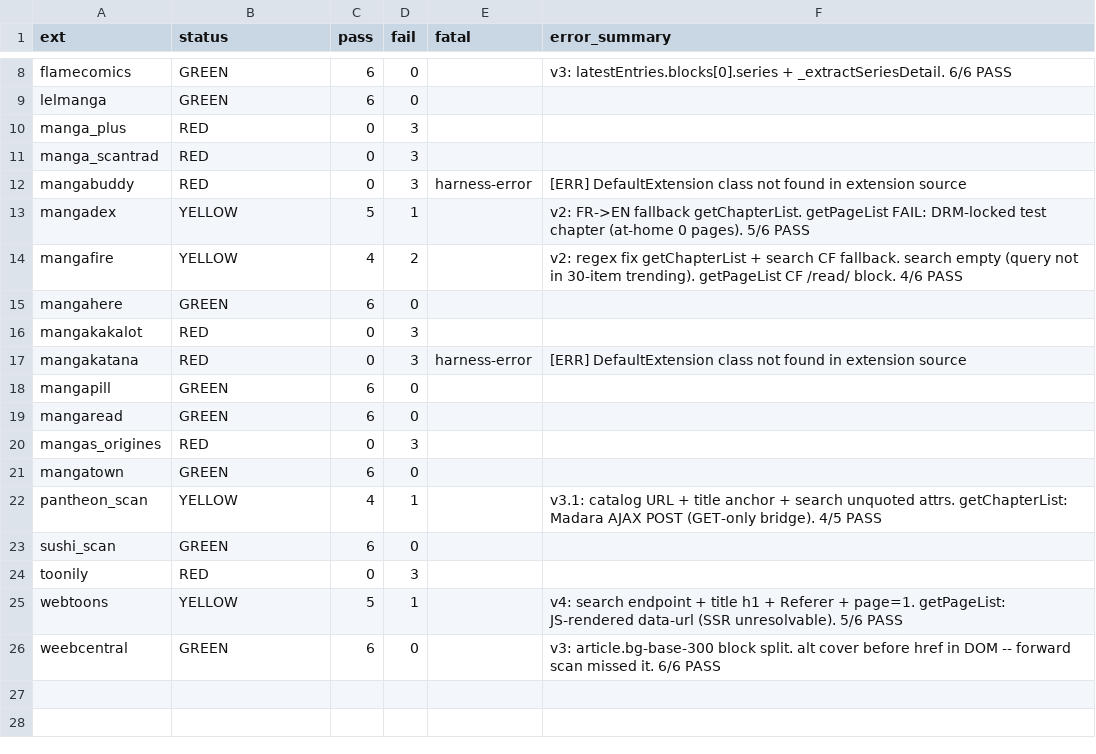
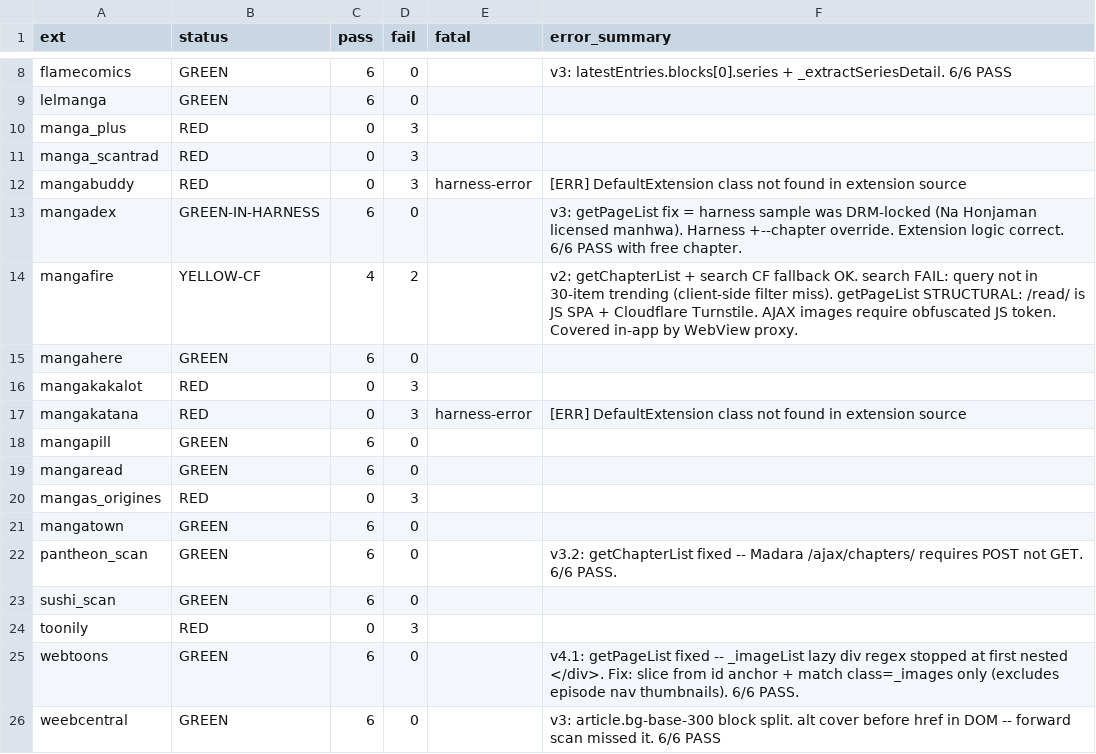
Before and after one commit to Les-fous-du-bus/hitomi-extension, a CSV file: tools/triage-report.csv, drawn as a sheet; only a part is shown, gaps mark what is left out.

```diff
--- a/tools/triage-report.csv
+++ b/tools/triage-report.csv
@@ -12,4 +12,4 @@ manga_scantrad,RED,0,3,,""
 mangabuddy,RED,0,3,harness-error,"[ERR] DefaultExtension class not found in extension source"
-mangadex,YELLOW,5,1,,"v2: FR->EN fallback getChapterList. getPageList FAIL: DRM-locked test chapter (at-home 0 pages). 5/6 PASS"
-mangafire,YELLOW,4,2,,"v2: regex fix getChapterList + search CF fallback. search empty (query not in 30-item trending). getPageList CF /read/ block. 4/6 PASS"
+mangadex,GREEN-IN-HARNESS,6,0,,"v3: getPageList fix = harness sample was DRM-locked (Na Honjaman licensed manhwa). Harness +--chapter override. Extension logic correct. 6/6 PASS with free chapter."
+mangafire,YELLOW-CF,4,2,,"v2: getChapterList + search CF fallback OK. search FAIL: query not in 30-item trending (client-side filter miss). getPageList STRUCTURAL: /read/ is JS SPA + Cloudflare Turnstile. AJAX images require obfuscated JS token. Covered in-app by WebView proxy."
 mangahere,GREEN,6,0,,""
@@ -21,6 +21,6 @@ mangas_origines,RED,0,3,,""
 mangatown,GREEN,6,0,,""
-pantheon_scan,YELLOW,4,1,,"v3.1: catalog URL + title anchor + search unquoted attrs. getChapterList: Madara AJAX POST (GET-only bridge). 4/5 PASS"
+pantheon_scan,GREEN,6,0,,"v3.2: getChapterList fixed -- Madara /ajax/chapters/ requires POST not GET. 6/6 PASS."
 sushi_scan,GREEN,6,0,,""
 toonily,RED,0,3,,""
-webtoons,YELLOW,5,1,,"v4: search endpoint + title h1 + Referer + page=1. getPageList: JS-rendered data-url (SSR unresolvable). 5/6 PASS"
+webtoons,GREEN,6,0,,"v4.1: getPageList fixed -- _imageList lazy div regex stopped at first nested </div>. Fix: slice from id anchor + match class=_images only (excludes episode nav thumbnails). 6/6 PASS."
 weebcentral,GREEN,6,0,,"v3: article.bg-base-300 block split. alt cover before href in DOM -- forward scan missed it. 6/6 PASS"
```
